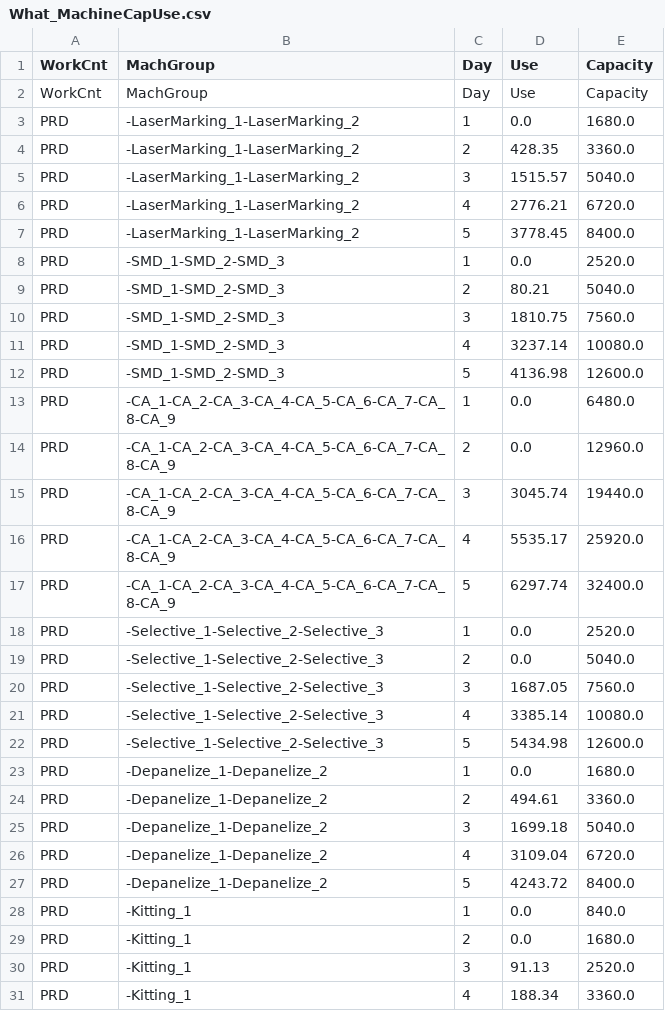
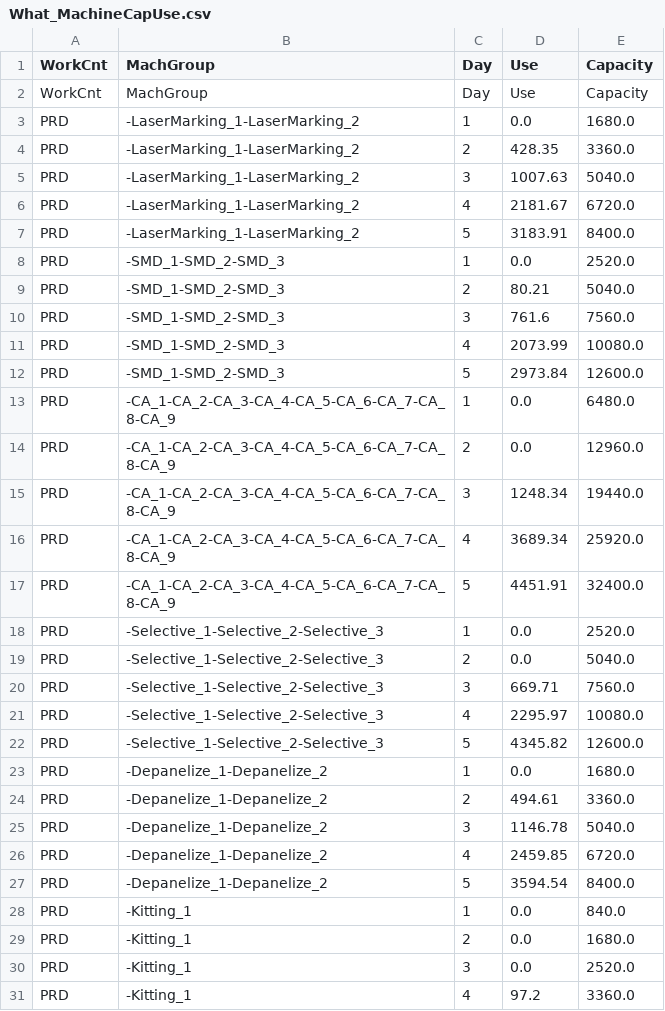
Before and after one commit to mfirattue/AMEExtendedWHAT, a CSV file: Version_ExtWHAT/DataSets/What_MachineCapUse.csv, drawn as a sheet; only a part is shown; the diff covers the shown part only.

```diff
--- a/Version_ExtWHAT/DataSets/What_MachineCapUse.csv
+++ b/Version_ExtWHAT/DataSets/What_MachineCapUse.csv
@@ -4,28 +4,28 @@ PRD,-LaserMarking_1-LaserMarking_2,1,0.0,1680.0
 PRD,-LaserMarking_1-LaserMarking_2,2,428.35,3360.0
-PRD,-LaserMarking_1-LaserMarking_2,3,1515.57,5040.0
-PRD,-LaserMarking_1-LaserMarking_2,4,2776.21,6720.0
-PRD,-LaserMarking_1-LaserMarking_2,5,3778.45,8400.0
+PRD,-LaserMarking_1-LaserMarking_2,3,1007.63,5040.0
+PRD,-LaserMarking_1-LaserMarking_2,4,2181.67,6720.0
+PRD,-LaserMarking_1-LaserMarking_2,5,3183.91,8400.0
 PRD,-SMD_1-SMD_2-SMD_3,1,0.0,2520.0
 PRD,-SMD_1-SMD_2-SMD_3,2,80.21,5040.0
-PRD,-SMD_1-SMD_2-SMD_3,3,1810.75,7560.0
-PRD,-SMD_1-SMD_2-SMD_3,4,3237.14,10080.0
-PRD,-SMD_1-SMD_2-SMD_3,5,4136.98,12600.0
+PRD,-SMD_1-SMD_2-SMD_3,3,761.6,7560.0
+PRD,-SMD_1-SMD_2-SMD_3,4,2073.99,10080.0
+PRD,-SMD_1-SMD_2-SMD_3,5,2973.84,12600.0
 PRD,-CA_1-CA_2-CA_3-CA_4-CA_5-CA_6-CA_7-CA_8-CA_9,1,0.0,6480.0
 PRD,-CA_1-CA_2-CA_3-CA_4-CA_5-CA_6-CA_7-CA_8-CA_9,2,0.0,12960.0
-PRD,-CA_1-CA_2-CA_3-CA_4-CA_5-CA_6-CA_7-CA_8-CA_9,3,3045.74,19440.0
-PRD,-CA_1-CA_2-CA_3-CA_4-CA_5-CA_6-CA_7-CA_8-CA_9,4,5535.17,25920.0
-PRD,-CA_1-CA_2-CA_3-CA_4-CA_5-CA_6-CA_7-CA_8-CA_9,5,6297.74,32400.0
+PRD,-CA_1-CA_2-CA_3-CA_4-CA_5-CA_6-CA_7-CA_8-CA_9,3,1248.34,19440.0
+PRD,-CA_1-CA_2-CA_3-CA_4-CA_5-CA_6-CA_7-CA_8-CA_9,4,3689.34,25920.0
+PRD,-CA_1-CA_2-CA_3-CA_4-CA_5-CA_6-CA_7-CA_8-CA_9,5,4451.91,32400.0
 PRD,-Selective_1-Selective_2-Selective_3,1,0.0,2520.0
 PRD,-Selective_1-Selective_2-Selective_3,2,0.0,5040.0
-PRD,-Selective_1-Selective_2-Selective_3,3,1687.05,7560.0
-PRD,-Selective_1-Selective_2-Selective_3,4,3385.14,10080.0
-PRD,-Selective_1-Selective_2-Selective_3,5,5434.98,12600.0
+PRD,-Selective_1-Selective_2-Selective_3,3,669.71,7560.0
+PRD,-Selective_1-Selective_2-Selective_3,4,2295.97,10080.0
+PRD,-Selective_1-Selective_2-Selective_3,5,4345.82,12600.0
 PRD,-Depanelize_1-Depanelize_2,1,0.0,1680.0
 PRD,-Depanelize_1-Depanelize_2,2,494.61,3360.0
-PRD,-Depanelize_1-Depanelize_2,3,1699.18,5040.0
-PRD,-Depanelize_1-Depanelize_2,4,3109.04,6720.0
-PRD,-Depanelize_1-Depanelize_2,5,4243.72,8400.0
+PRD,-Depanelize_1-Depanelize_2,3,1146.78,5040.0
+PRD,-Depanelize_1-Depanelize_2,4,2459.85,6720.0
+PRD,-Depanelize_1-Depanelize_2,5,3594.54,8400.0
 PRD,-Kitting_1,1,0.0,840.0
 PRD,-Kitting_1,2,0.0,1680.0
-PRD,-Kitting_1,3,91.13,2520.0
-PRD,-Kitting_1,4,188.34,3360.0
+PRD,-Kitting_1,3,0.0,2520.0
+PRD,-Kitting_1,4,97.2,3360.0
```
Also changed, not shown: 26 edited cells elsewhere in this file, 4 other files.
